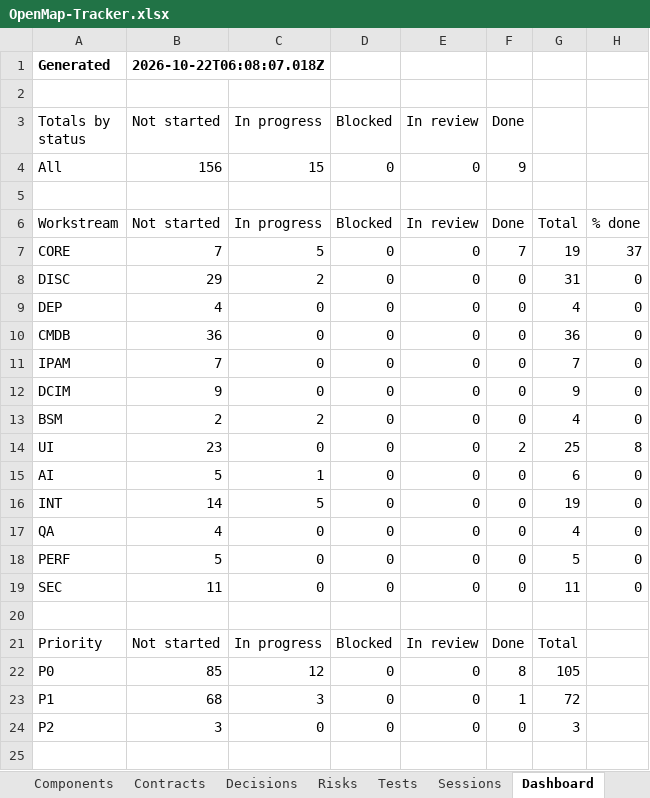
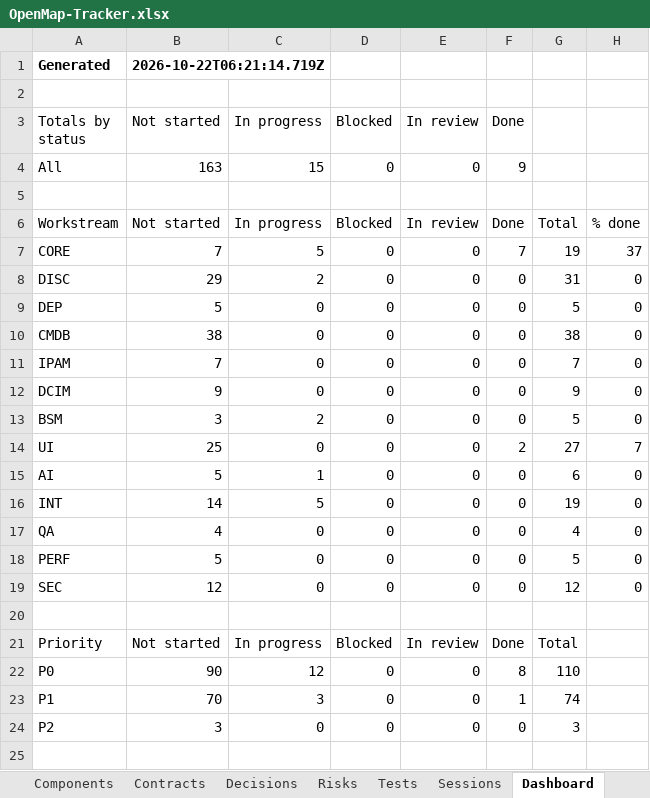
Before and after one commit to zakir80ac/OpenMap, an Excel workbook: tracker/OpenMap-Tracker.xlsx, sheet Dashboard, drawn as a sheet; only a part is shown; values as stored, in another font and other column widths than the file's, no borders; the diff names each change by its address in the sheet, - before the commit and + after, or states it on an @@ line.

```diff
--- a/tracker/OpenMap-Tracker.xlsx (sheet Dashboard)
+++ b/tracker/OpenMap-Tracker.xlsx (sheet Dashboard)
-B1 (Not started): 2026-10-22T06:08:07.018Z
+B1 (Not started): 2026-10-22T06:21:14.719Z
-B4 (Not started): 156
+B4 (Not started): 163
-B9 (Not started): 4
+B9 (Not started): 5
-G9: 4
+G9: 5
-B10 (Not started): 36
+B10 (Not started): 38
-G10: 36
+G10: 38
-B13 (Not started): 2
+B13 (Not started): 3
-G13: 4
+G13: 5
-B14 (Not started): 23
+B14 (Not started): 25
-G14: 25
+G14: 27
-H14: 8
+H14: 7
-B19 (Not started): 11
+B19 (Not started): 12
-G19: 11
+G19: 12
-B22 (Not started): 85
+B22 (Not started): 90
-G22: 105
+G22: 110
-B23 (Not started): 68
+B23 (Not started): 70
-G23: 72
+G23: 74
```
Also changed, not shown: sheet Requirements, sheet Workstreams, 11 other files.
